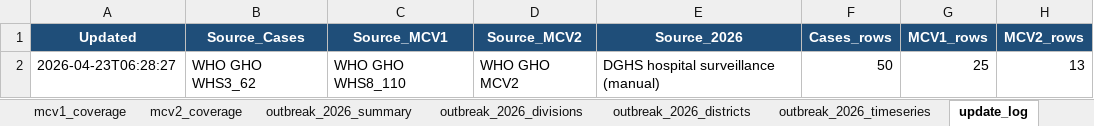
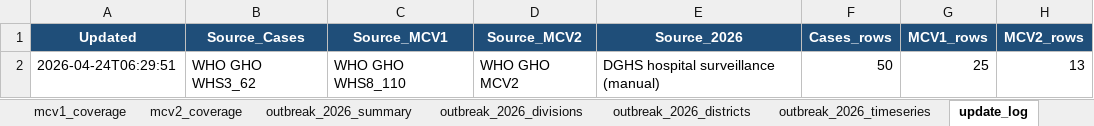
Before and after one commit to awnonbhowmik/Measles-BD, an Excel workbook: data/processed/measles_bangladesh_consolidated.xlsx, sheet update_log, drawn as a sheet; values as stored, in another font and other column widths than the file's, no borders; the diff names each change by its address in the sheet, - before the commit and + after, or states it on an @@ line.

```diff
--- a/data/processed/measles_bangladesh_consolidated.xlsx (sheet update_log)
+++ b/data/processed/measles_bangladesh_consolidated.xlsx (sheet update_log)
-A2 (Updated): 2026-04-23T06:28:27
+A2 (Updated): 2026-04-24T06:29:51
```
Also changed, not shown: 1 other file.
